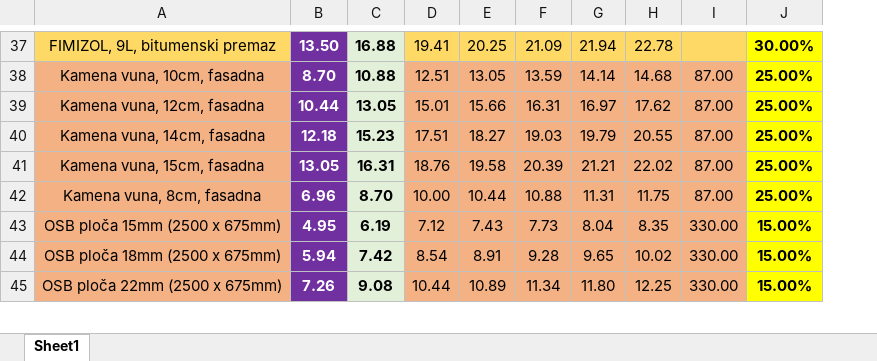
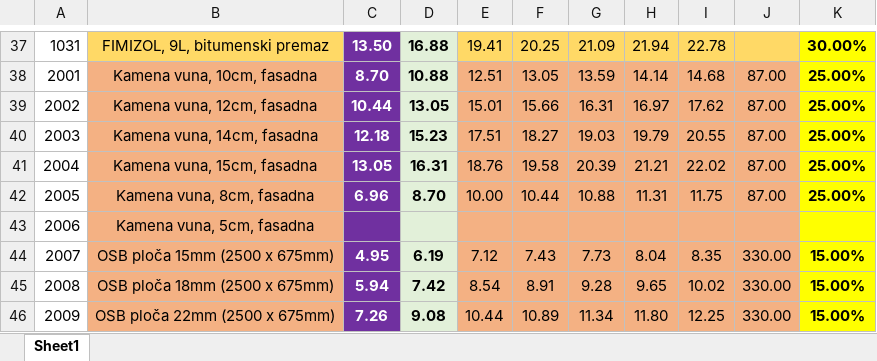
Before and after one commit to 2lmf/2lmf-pro, an Excel workbook: 2lmf - cjenik.xlsx, sheet Sheet1, drawn as a sheet; only a part is shown, gaps mark what is left out; values as stored, in another font and other column widths than the file's, no borders; the diff covers the shown part only; the diff names each change by its address in the sheet, - before the commit and + after, or states it on an @@ line.

```diff
--- a/2lmf - cjenik.xlsx (sheet Sheet1)
+++ b/2lmf - cjenik.xlsx (sheet Sheet1)
+column A, rows 37-42: 1031 | 2001 | 2002 | 2003 | 2004 | 2005; rows 44-46: 2007 | 2008 | 2009
+row 43: 2006 | Kamena vuna, 5cm, fasadna
```
Also changed, not shown: 9 added rows, 8 edited cells and cell formats elsewhere in this sheet, formulas that keep their value, 4 other files.
